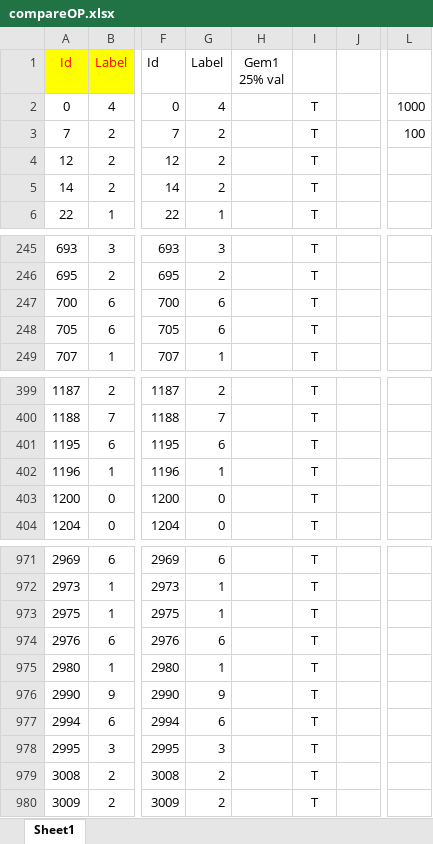
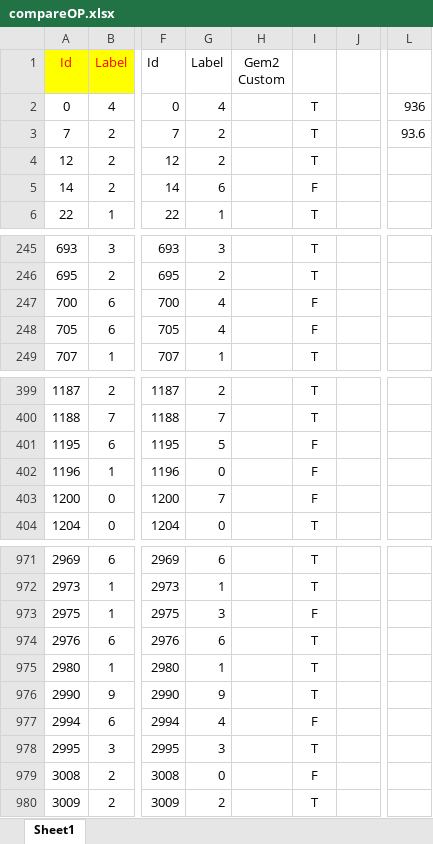
Before and after one commit to Jackxeid/Traffic-Sign-Recognition---ESP32-S3, an Excel workbook: compareOP.xlsx, sheet Sheet1, drawn as a sheet; only a part is shown, gaps mark what is left out; values as stored, in another font and other column widths than the file's, no borders; charts and pictures and conditional formats not drawn; ↵ is a line break in a cell; the diff covers the shown part only; the diff names each change by its address in the sheet, - before the commit and + after, or states it on an @@ line.

```diff
--- a/compareOP.xlsx (sheet Sheet1)
+++ b/compareOP.xlsx (sheet Sheet1)
-H1: Gem1 ↵ 25% val
+H1: Gem2 ↵ Custom
-L2: 1000
+L2: 936
-L3: 100
+L3: 93.6
-G5: 2
+G5: 6
-I5: T
+I5: F
-G247:G248: 6
+G247:G248: 4
-I247:I248: T
+I247:I248: F
-G401: 6
+G401: 5
-I401:I403: T
+I401:I403: F
-G402: 1
+G402: 0
-G403: 0
+G403: 7
-G973: 1
+G973: 3
-I973: T
+I973: F
-G977: 6
+G977: 4
-I977: T
+I977: F
-G979: 2
+G979: 0
-I979: T
+I979: F
```
Also changed, not shown: 113 edited cells elsewhere in this sheet, 18 other files.
